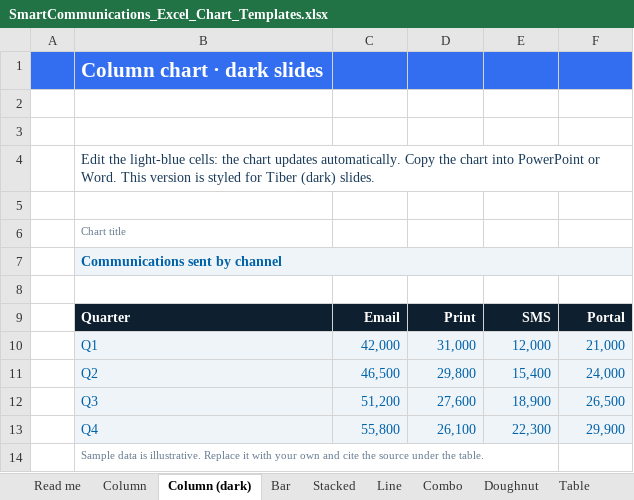
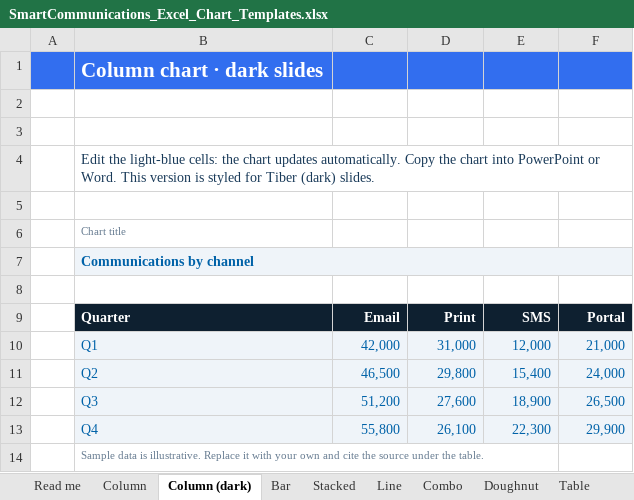
Before and after one commit to StudioRendezvous/smart-communications-brand-guide, an Excel workbook: site/assets/downloads/SmartCommunications_Excel_Chart_Templates.xlsx, sheet Column (dark), drawn as a sheet; values as stored, in another font and other column widths than the file's, no borders; formulas without a stored value are shown as written; charts and pictures not drawn; the diff names each change by its address in the sheet, - before the commit and + after, or states it on an @@ line.

```diff
--- a/site/assets/downloads/SmartCommunications_Excel_Chart_Templates.xlsx (sheet Column (dark))
+++ b/site/assets/downloads/SmartCommunications_Excel_Chart_Templates.xlsx (sheet Column (dark))
-B7: Communications sent by channel
+B7: Communications by channel
```
Also changed, not shown: sheet Doughnut, sheet Column, formulas that keep their value, charts or pictures, 2 other files.
